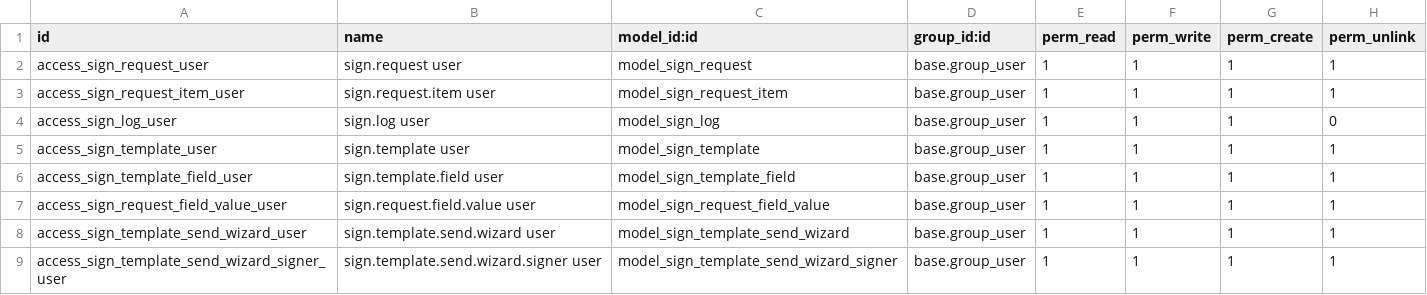
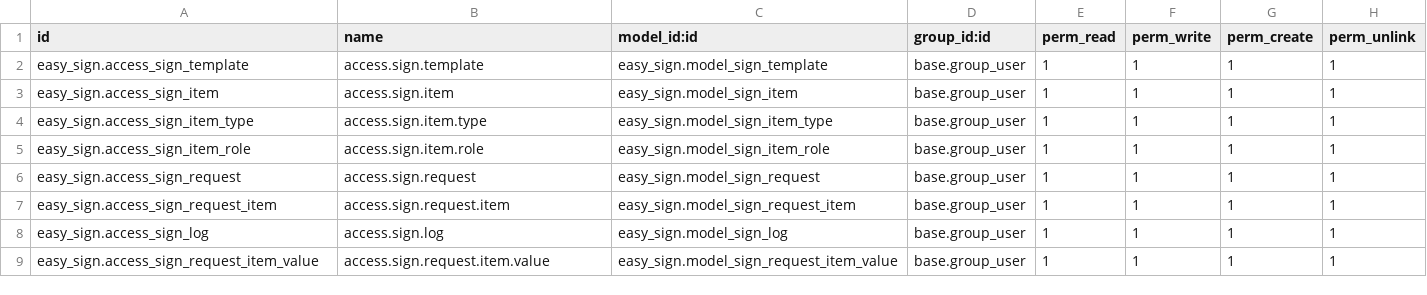
Before and after one commit to Pradhap1802/easy-sign, a CSV file: security/ir.model.access.csv, drawn as a sheet.

Commit message:
Update sign module

```diff
--- a/security/ir.model.access.csv
+++ b/security/ir.model.access.csv
@@ -1,9 +1,9 @@
 id,name,model_id:id,group_id:id,perm_read,perm_write,perm_create,perm_unlink
-access_sign_request_user,sign.request user,model_sign_request,base.group_user,1,1,1,1
-access_sign_request_item_user,sign.request.item user,model_sign_request_item,base.group_user,1,1,1,1
-access_sign_log_user,sign.log user,model_sign_log,base.group_user,1,1,1,0
-access_sign_template_user,sign.template user,model_sign_template,base.group_user,1,1,1,1
-access_sign_template_field_user,sign.template.field user,model_sign_template_field,base.group_user,1,1,1,1
-access_sign_request_field_value_user,sign.request.field.value user,model_sign_request_field_value,base.group_user,1,1,1,1
-access_sign_template_send_wizard_user,sign.template.send.wizard user,model_sign_template_send_wizard,base.group_user,1,1,1,1
-access_sign_template_send_wizard_signer_user,sign.template.send.wizard.signer user,model_sign_template_send_wizard_signer,base.group_user,1,1,1,1
+easy_sign.access_sign_template,access.sign.template,easy_sign.model_sign_template,base.group_user,1,1,1,1
+easy_sign.access_sign_item,access.sign.item,easy_sign.model_sign_item,base.group_user,1,1,1,1
+easy_sign.access_sign_item_type,access.sign.item.type,easy_sign.model_sign_item_type,base.group_user,1,1,1,1
+easy_sign.access_sign_item_role,access.sign.item.role,easy_sign.model_sign_item_role,base.group_user,1,1,1,1
+easy_sign.access_sign_request,access.sign.request,easy_sign.model_sign_request,base.group_user,1,1,1,1
+easy_sign.access_sign_request_item,access.sign.request.item,easy_sign.model_sign_request_item,base.group_user,1,1,1,1
+easy_sign.access_sign_log,access.sign.log,easy_sign.model_sign_log,base.group_user,1,1,1,1
+easy_sign.access_sign_request_item_value,access.sign.request.item.value,easy_sign.model_sign_request_item_value,base.group_user,1,1,1,1
```
Also changed, not shown: 49 other files.
